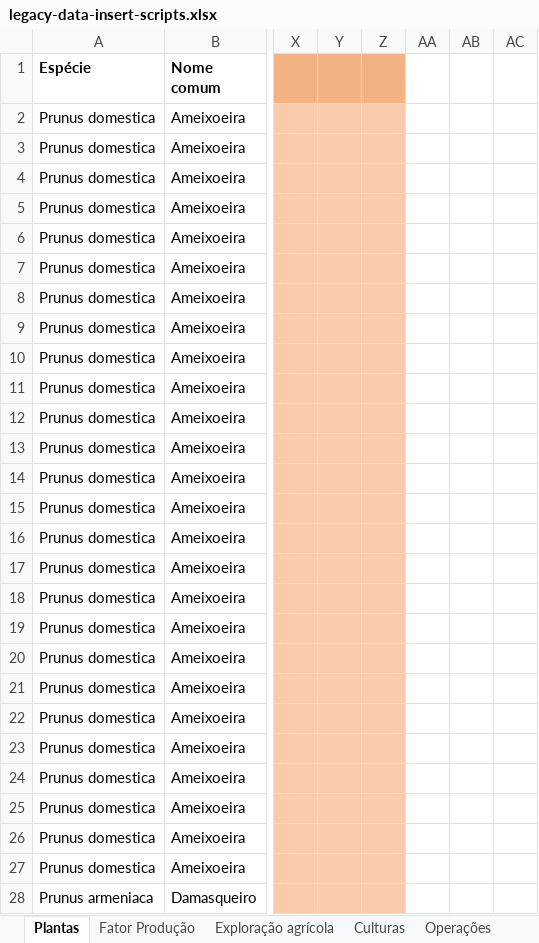
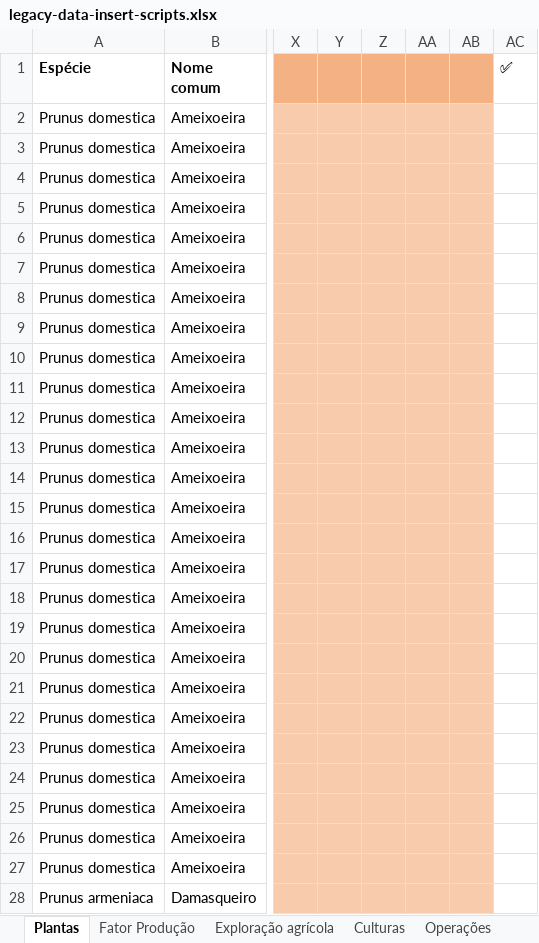
Before and after one commit to rita-barbosa/LAPR3-2324, an Excel workbook: docs/bddad/sprint1/us-bd04/legacy-data-insert-scripts.xlsx, sheet Plantas, drawn as a sheet; only a part is shown, gaps mark what is left out; values as stored, in another font and other column widths than the file's, no borders; the diff covers the shown part only; the diff names each change by its address in the sheet, - before the commit and + after, or states it on an @@ line.

```diff
--- a/docs/bddad/sprint1/us-bd04/legacy-data-insert-scripts.xlsx (sheet Plantas)
+++ b/docs/bddad/sprint1/us-bd04/legacy-data-insert-scripts.xlsx (sheet Plantas)
-AA1:AB1 fill: none
+AA1:AB1 fill: #F4B183
-AC1: (empty)
+AC1: ✅
-AA2:AB28 fill: none
+AA2:AB28 fill: #F8CBAD
```
Also changed, not shown: 1 edited cell and cell formats elsewhere in this sheet, sheet Operações, sheet Exploração agrícola, sheet Fator Produção, sheet Culturas, formulas that keep their value, 2 other files.
